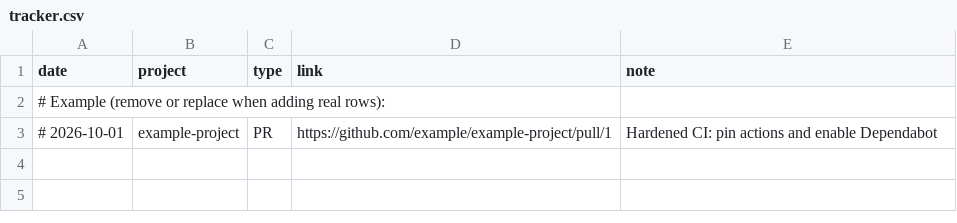
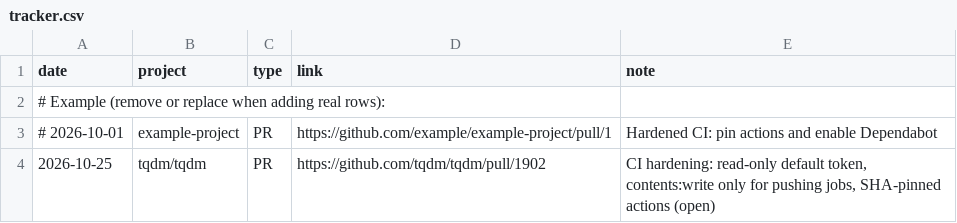
Before and after one commit to agentkartjapan007/open-source-contributions, a CSV file: contributions/tracker.csv, drawn as a sheet; the diff names each change by its address in the sheet, - before the commit and + after, or states it on an @@ line.

Commit message:
tracker: add tqdm/tqdm#1902 CI hardening PR

```diff
--- a/contributions/tracker.csv
+++ b/contributions/tracker.csv
+row 4: 2026-10-25 | tqdm/tqdm | PR | https://github.com/tqdm/tqdm/pull/1902 | CI hardening: read-only default token, contents:write only for pushing jobs, SHA-pinned actions (open)
```
